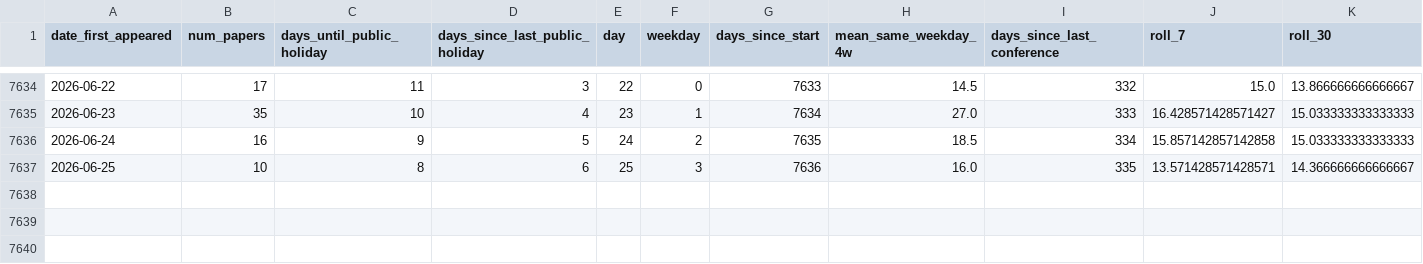
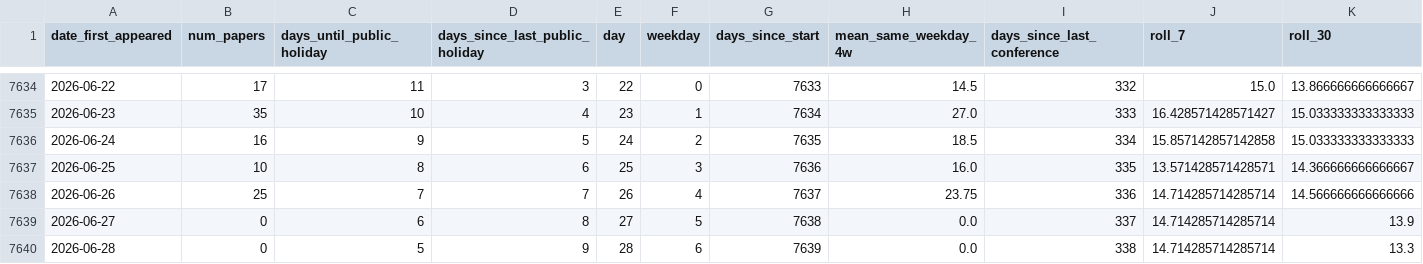
Before and after one commit to zagaluke/hep-th-bot, a CSV file: data/daily_counts.csv, drawn as a sheet; only a part is shown, gaps mark what is left out; rows hold the shown columns only; the diff names each change by its address in the sheet, - before the commit and + after, or states it on an @@ line.

```diff
--- a/data/daily_counts.csv
+++ b/data/daily_counts.csv
+row 7638: 2026-06-26 | 25 | 7 | 7 | 26 | 4 | 7637 | 23.75 | 336 | 14.714285714285714 | 14.566666666666666
+row 7639: 2026-06-27 | 0 | 6 | 8 | 27 | 5 | 7638 | 0.0 | 337 | 14.714285714285714 | 13.9
+row 7640: 2026-06-28 | 0 | 5 | 9 | 28 | 6 | 7639 | 0.0 | 338 | 14.714285714285714 | 13.3
```
